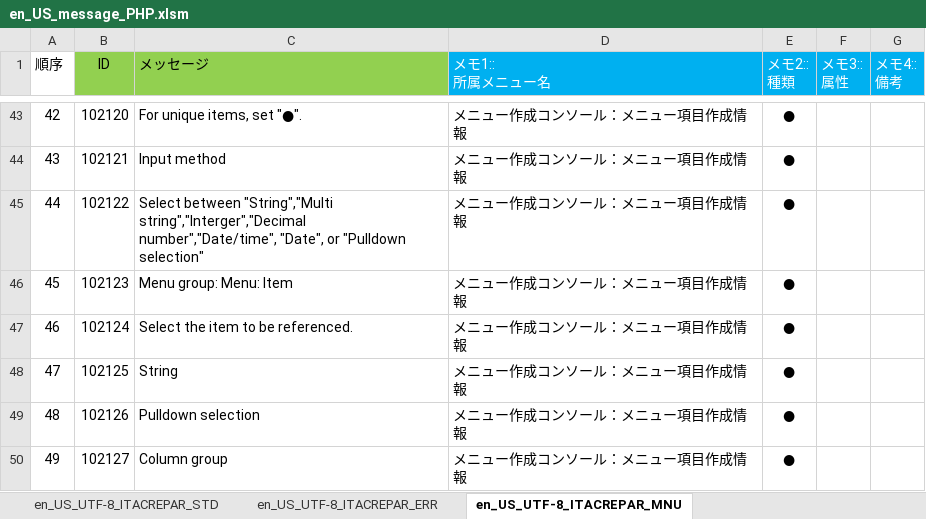
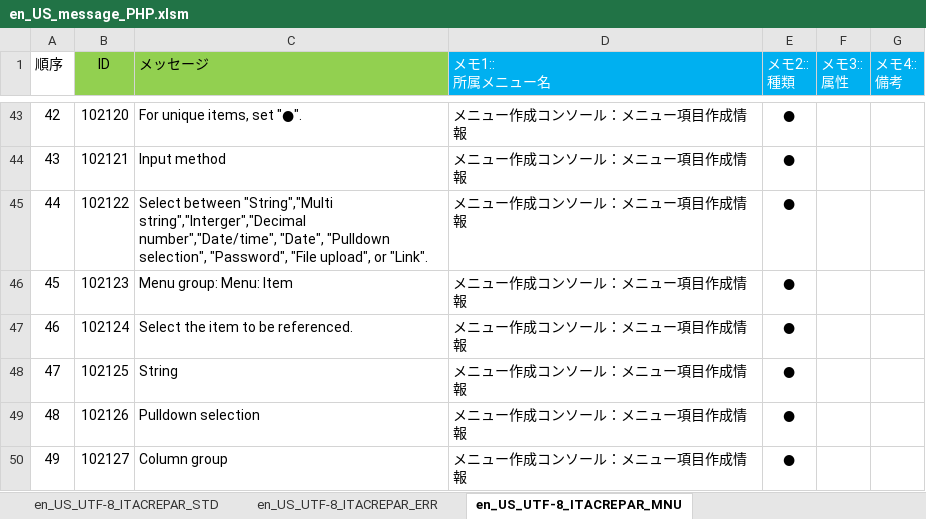
Before and after one commit to exastro-suite/it-automation, an Excel workbook: ky_message_seeds/create_param_menu/en_US_message_PHP.xlsm, sheet en_US_UTF-8_ITACREPAR_MNU, drawn as a sheet; only a part is shown, gaps mark what is left out; values as stored, in another font and other column widths than the file's, no borders; conditional formats not drawn; the diff names each change by its address in the sheet, - before the commit and + after, or states it on an @@ line.

```diff
--- a/ky_message_seeds/create_param_menu/en_US_message_PHP.xlsm (sheet en_US_UTF-8_ITACREPAR_MNU)
+++ b/ky_message_seeds/create_param_menu/en_US_message_PHP.xlsm (sheet en_US_UTF-8_ITACREPAR_MNU)
-C45 (メッセージ): …number","Date/time", "Date", or "Pulldown selection"
+C45 (メッセージ): …number","Date/time", "Date", "Pulldown selection", "Password", "File upload", or "Link".
```
Also changed, not shown: ky_message_seeds/create_param_menu/ja_JP_message_PHP.xlsm, 2 other files.
